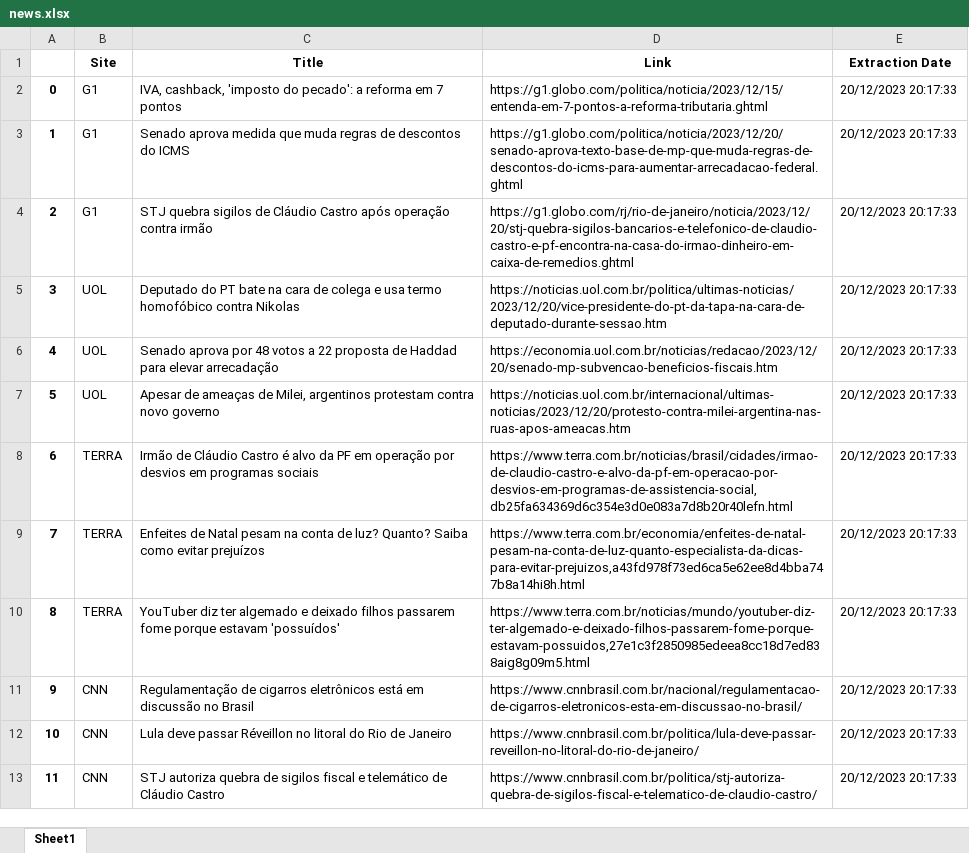
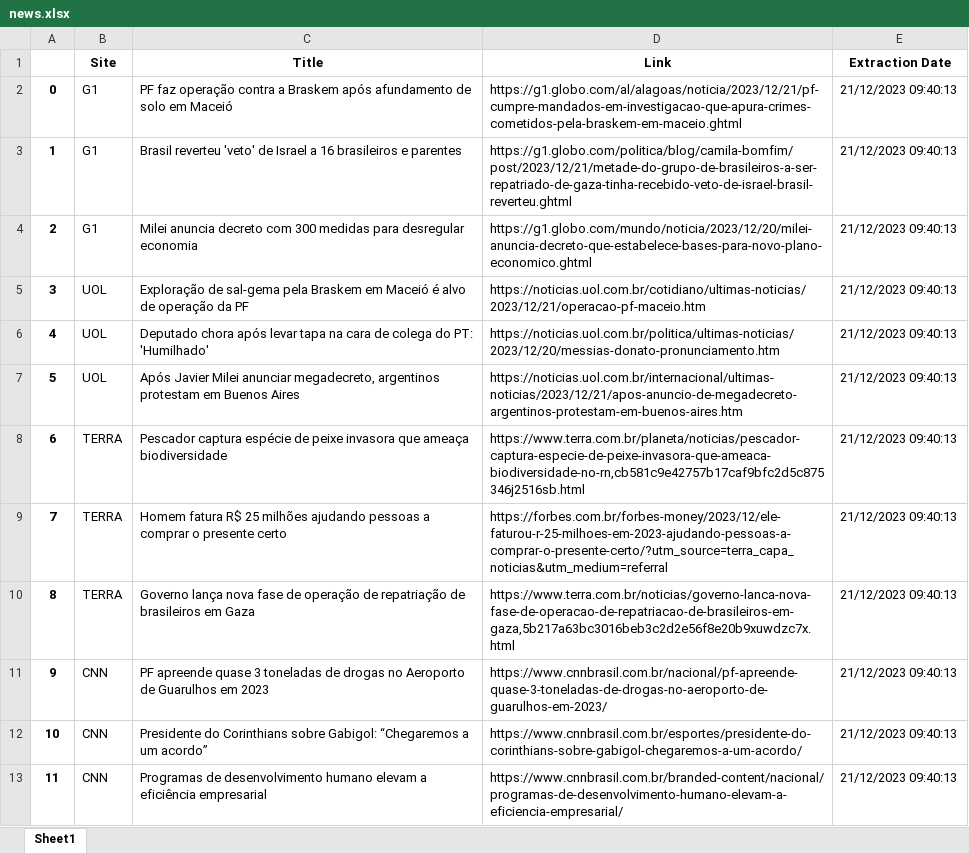
Before and after one commit to RianNovais/rn_newsletter, an Excel workbook: outputExcel/news.xlsx, sheet Sheet1, drawn as a sheet; values as stored, in another font and other column widths than the file's, no borders; the diff names each change by its address in the sheet, - before the commit and + after, or states it on an @@ line.

Commit message:
fix: fix html content

```diff
--- a/outputExcel/news.xlsx (sheet Sheet1)
+++ b/outputExcel/news.xlsx (sheet Sheet1)
-C2 (Title): IVA, cashback, 'imposto do pecado': a reforma em 7 pontos
+C2 (Title): PF faz operação contra a Braskem após afundamento de solo em Maceió
-D2 (Link): https://g1.globo.com/politica/noticia/2023/12/15/entenda-em-7-pontos-a-reforma-tributaria.ghtml
+D2 (Link): https://g1.globo.com/al/alagoas/noticia/2023/12/21/pf-cumpre-mandados-em-investigacao-que-apura-crimes-cometidos-pela-braskem-em-maceio.ghtml
-E2:E13 (Extraction Date): 20/12/2023 20:17:33
+E2:E13 (Extraction Date): 21/12/2023 09:40:13
-C3 (Title): Senado aprova medida que muda regras de descontos do ICMS
+C3 (Title): Brasil reverteu 'veto' de Israel a 16 brasileiros e parentes
-D3 (Link): https://g1.globo.com/politica/noticia/2023/12/20/senado-aprova-texto-base-de-mp-que-muda-regras-de-descontos-do-icms-para-aumentar-arrecadacao-federal.ghtml
+D3 (Link): https://g1.globo.com/politica/blog/camila-bomfim/post/2023/12/21/metade-do-grupo-de-brasileiros-a-ser-repatriado-de-gaza-tinha-recebido-veto-de-israel-brasil-reverteu.ghtml
-C4 (Title): STJ quebra sigilos de Cláudio Castro após operação contra irmão
+C4 (Title): Milei anuncia decreto com 300 medidas para desregular economia
-D4 (Link): https://g1.globo.com/rj/rio-de-janeiro/noticia/2023/12/20/stj-quebra-sigilos-bancarios-e-telefonico-de-claudio-castro-e-pf-encontra-na-casa-do-irmao-dinheiro-em-caixa-de-remedios.ghtml
+D4 (Link): https://g1.globo.com/mundo/noticia/2023/12/20/milei-anuncia-decreto-que-estabelece-bases-para-novo-plano-economico.ghtml
-C5 (Title): Deputado do PT bate na cara de colega e usa termo homofóbico contra Nikolas
+C5 (Title): Exploração de sal-gema pela Braskem em Maceió é alvo de operação da PF
-D5 (Link): https://noticias.uol.com.br/politica/ultimas-noticias/2023/12/20/vice-presidente-do-pt-da-tapa-na-cara-de-deputado-durante-sessao.htm
+D5 (Link): https://noticias.uol.com.br/cotidiano/ultimas-noticias/2023/12/21/operacao-pf-maceio.htm
-C6 (Title): Senado aprova por 48 votos a 22 proposta de Haddad para elevar arrecadação
+C6 (Title): Deputado chora após levar tapa na cara de colega do PT: 'Humilhado'
-D6 (Link): https://economia.uol.com.br/noticias/redacao/2023/12/20/senado-mp-subvencao-beneficios-fiscais.htm
+D6 (Link): https://noticias.uol.com.br/politica/ultimas-noticias/2023/12/20/messias-donato-pronunciamento.htm
-C7 (Title): Apesar de ameaças de Milei, argentinos protestam contra novo governo
+C7 (Title): Após Javier Milei anunciar megadecreto, argentinos protestam em Buenos Aires
-D7 (Link): https://noticias.uol.com.br/internacional/ultimas-noticias/2023/12/20/protesto-contra-milei-argentina-nas-ruas-apos-ameacas.htm
+D7 (Link): https://noticias.uol.com.br/internacional/ultimas-noticias/2023/12/21/apos-anuncio-de-megadecreto-argentinos-protestam-em-buenos-aires.htm
-C8 (Title): Irmão de Cláudio Castro é alvo da PF em operação por desvios em programas sociais
+C8 (Title): Pescador captura espécie de peixe invasora que ameaça biodiversidade
-D8 (Link): https://www.terra.com.br/noticias/brasil/cidades/irmao-de-claudio-castro-e-alvo-da-pf-em-operacao-por-desvios-em-programas-de-assistencia-social,db25fa634369d6c354e3d0e083a7d8b20r40lefn.html
+D8 (Link): https://www.terra.com.br/planeta/noticias/pescador-captura-especie-de-peixe-invasora-que-ameaca-biodiversidade-no-rn,cb581c9e42757b17caf9bfc2d5c875346j2516sb.html
-C9 (Title): Enfeites de Natal pesam na conta de luz? Quanto? Saiba como evitar prejuízos
+C9 (Title): Homem fatura R$ 25 milhões ajudando pessoas a comprar o presente certo
-D9 (Link): https://www.terra.com.br/economia/enfeites-de-natal-pesam-na-conta-de-luz-quanto-especialista-da-dicas-para-evitar-prejuizos,a43fd978f73ed6ca5e62ee8d4bba747b8a14hi8h.html
+D9 (Link): https://forbes.com.br/forbes-money/2023/12/ele-faturou-r-25-milhoes-em-2023-ajudando-pessoas-a-comprar-o-presente-certo/?utm_source=terra_capa_noticias&utm_medium=referral
-C10 (Title): YouTuber diz ter algemado e deixado filhos passarem fome porque estavam 'possuídos'
+C10 (Title): Governo lança nova fase de operação de repatriação de brasileiros em Gaza
-D10 (Link): https://www.terra.com.br/noticias/mundo/youtuber-diz-ter-algemado-e-deixado-filhos-passarem-fome-porque-estavam-possuidos,27e1c3f2850985edeea8cc18d7ed838aig8g09m5.html
+D10 (Link): https://www.terra.com.br/noticias/governo-lanca-nova-fase-de-operacao-de-repatriacao-de-brasileiros-em-gaza,5b217a63bc3016beb3c2d2e56f8e20b9xuwdzc7x.html
-C11 (Title): Regulamentação de cigarros eletrônicos está em discussão no Brasil
+C11 (Title): PF apreende quase 3 toneladas de drogas no Aeroporto de Guarulhos em 2023
-D11 (Link): https://www.cnnbrasil.com.br/nacional/regulamentacao-de-cigarros-eletronicos-esta-em-discussao-no-brasil/
+D11 (Link): https://www.cnnbrasil.com.br/nacional/pf-apreende-quase-3-toneladas-de-drogas-no-aeroporto-de-guarulhos-em-2023/
-C12 (Title): Lula deve passar Réveillon no litoral do Rio de Janeiro
+C12 (Title): Presidente do Corinthians sobre Gabigol: “Chegaremos a um acordo”
-D12 (Link): https://www.cnnbrasil.com.br/politica/lula-deve-passar-reveillon-no-litoral-do-rio-de-janeiro/
+D12 (Link): https://www.cnnbrasil.com.br/esportes/presidente-do-corinthians-sobre-gabigol-chegaremos-a-um-acordo/
-C13 (Title): STJ autoriza quebra de sigilos fiscal e telemático de Cláudio Castro
+C13 (Title): Programas de desenvolvimento humano elevam a eficiência empresarial
-D13 (Link): https://www.cnnbrasil.com.br/politica/stj-autoriza-quebra-de-sigilos-fiscal-e-telematico-de-claudio-castro/
+D13 (Link): https://www.cnnbrasil.com.br/branded-content/nacional/programas-de-desenvolvimento-humano-elevam-a-eficiencia-empresarial/
```
Also changed, not shown: 4 other files.
